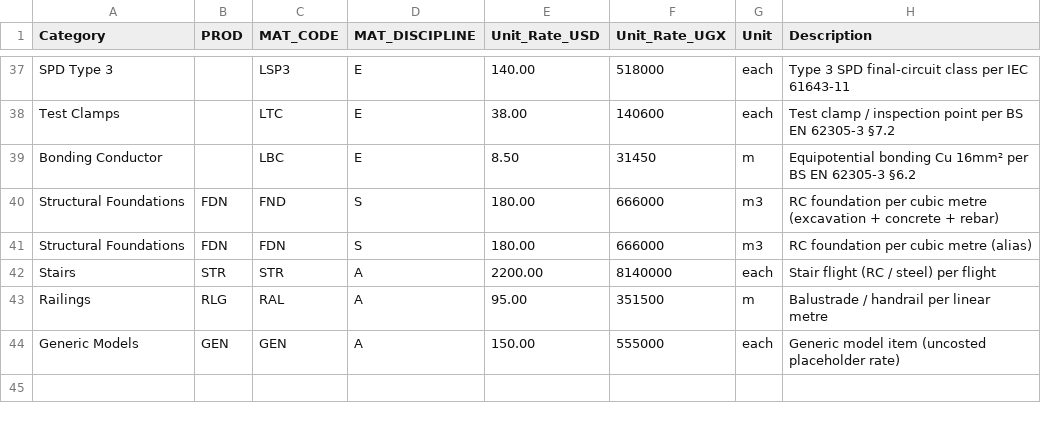
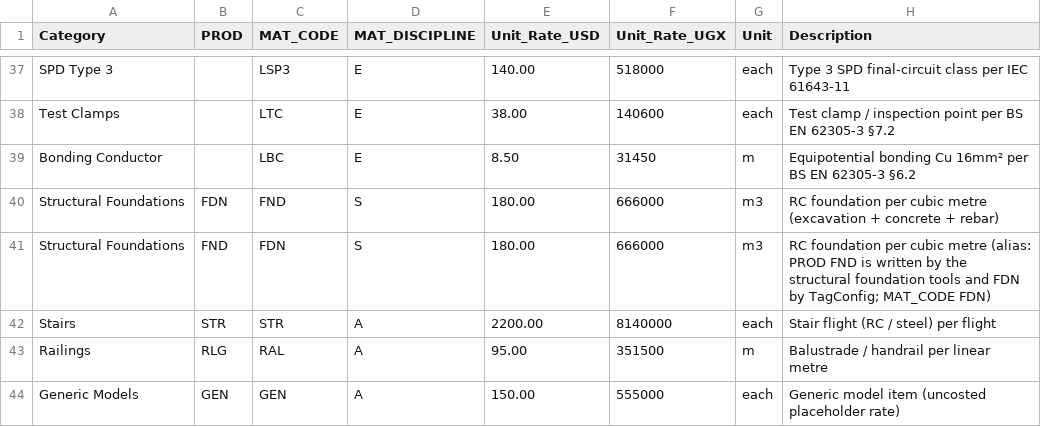
Before and after one commit to beckykyomugisha/STINGTOOLS, a CSV file: StingTools/Data/cost_rates_5d.csv, drawn as a sheet; only a part is shown, gaps mark what is left out.

```diff
--- a/StingTools/Data/cost_rates_5d.csv
+++ b/StingTools/Data/cost_rates_5d.csv
@@ -40,3 +40,3 @@ Bonding Conductor,,LBC,E,8.50,31450,m,Equipotential bonding Cu 16mm² per BS EN
 Structural Foundations,FDN,FND,S,180.00,666000,m3,RC foundation per cubic metre (excavation + concrete + rebar)
-Structural Foundations,FDN,FDN,S,180.00,666000,m3,RC foundation per cubic metre (alias)
+Structural Foundations,FND,FDN,S,180.00,666000,m3,RC foundation per cubic metre (alias: PROD FND is written by the structural foundation tools and FDN by TagConfig; MAT_CODE FDN)
 Stairs,STR,STR,A,2200.00,8140000,each,Stair flight (RC / steel) per flight
```
